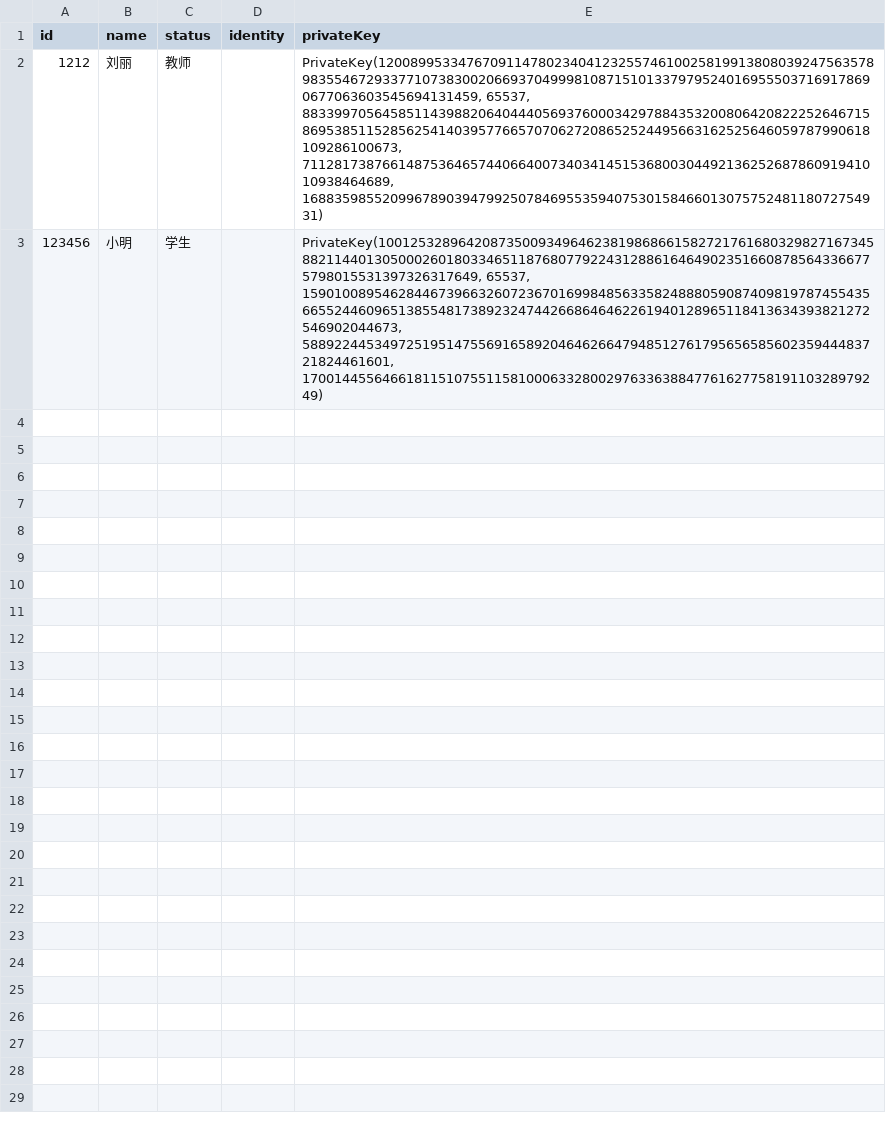
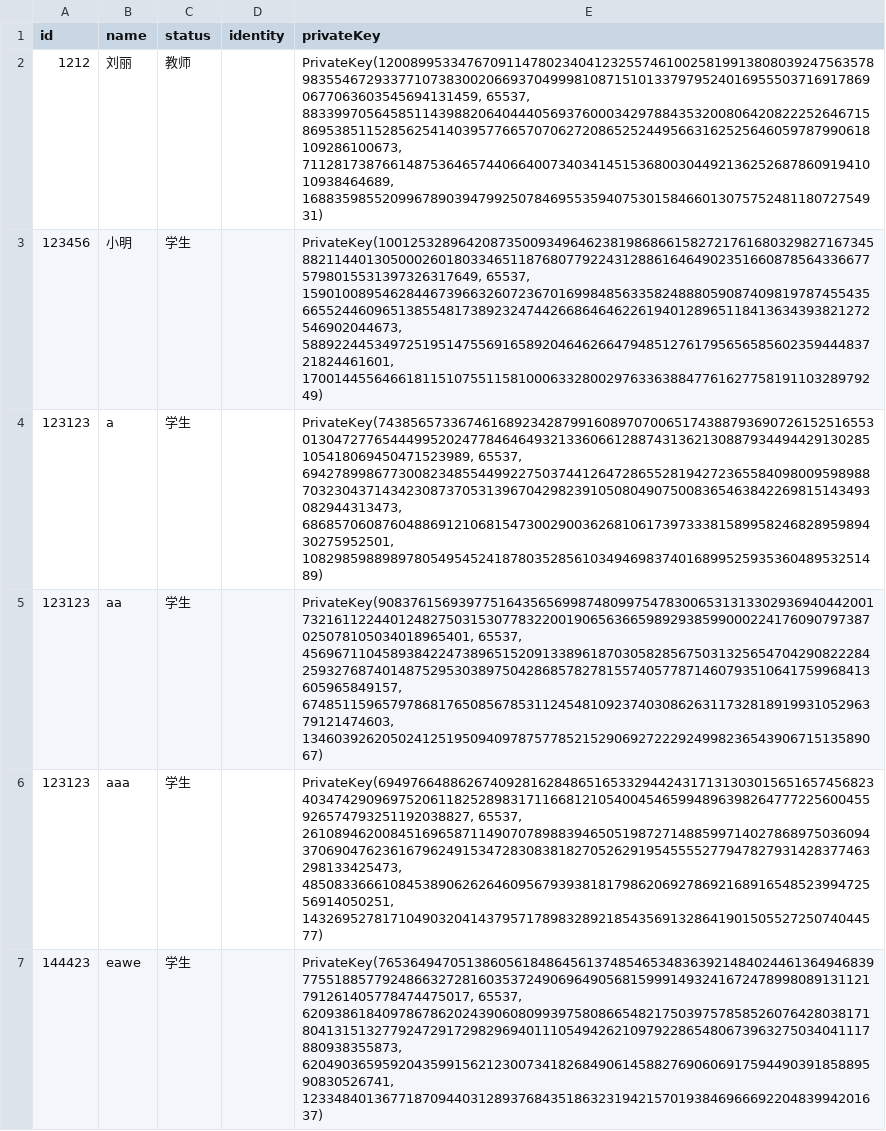
Before and after one commit to perfumescent/Cloud-system-for-score-calculation-based-on-homomorphic-encryption, a CSV file: user.csv, drawn as a sheet; the diff names each change by its address in the sheet, - before the commit and + after, or states it on an @@ line.

```diff
--- a/user.csv
+++ b/user.csv
+row 4: 123123 | a | 学生 |  | PrivateKey(7438565733674616892342879916089707006517438879369072615251655301304727765444995202477846464932133606612887431362130887934494429130285105418069450471523989, 65537, 6942789986773008234855449922750374412647286552819427236558409800959898870323043714342308737053139670429823910508049075008365463842269815143493082944313473, 6868570608760488691210681547300290036268106173973338158995824682895989430275952501, 1082985988989780549545241878035285610349469837401689952593536048953251489)
+row 5: 123123 | aa | 学生 |  | PrivateKey(9083761569397751643565699874809975478300653131330293694044200173216112244012482750315307783220019065636659892938599000224176090797387025078105034018965401, 65537, 4569671104589384224738965152091338961870305828567503132565470429082228425932768740148752953038975042868578278155740577871460793510641759968413605965849157, 6748511596579786817650856785311245481092374030862631173281891993105296379121474603, 1346039262050241251950940978757785215290692722292499823654390671513589067)
+row 6: 123123 | aaa | 学生 |  | PrivateKey(6949766488626740928162848651653329442431713130301565165745682340347429096975206118252898317116681210540045465994896398264777225600455926574793251192038827, 65537, 2610894620084516965871149070789883946505198727148859971402786897503609437069047623616796249153472830838182705262919545555277947827931428377463298133425473, 4850833666108453890626264609567939381817986206927869216891654852399472556914050251, 1432695278171049032041437957178983289218543569132864190150552725074044577)
+row 7: 144423 | eawe | 学生 |  | PrivateKey(7653649470513860561848645613748546534836392148402446136494683977551885779248663272816035372490696490568159991493241672478998089131121791261405778474475017, 65537, 6209386184097867862024390608099397580866548217503975785852607642803817180413151327792472917298296940111054942621097922865480673963275034041117880938355873, 6204903659592043599156212300734182684906145882769060691759449039185889590830526741, 1233484013677187094403128937684351863231942157019384696669220483994201637)
```
Also changed, not shown: 7 other files.
